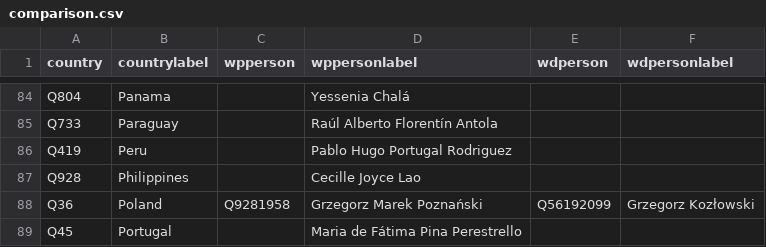
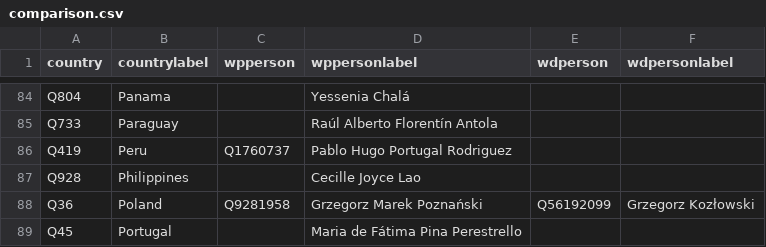
Before and after one commit to every-politician-scrapers/world, a CSV file: sources/ambassadors-to-estonia/comparison.csv, drawn as a sheet; only a part is shown, gaps mark what is left out.

```diff
--- a/sources/ambassadors-to-estonia/comparison.csv
+++ b/sources/ambassadors-to-estonia/comparison.csv
@@ -85,3 +85,3 @@ Q804,Panama,"","Yessenia Chalá","",""
 Q733,Paraguay,"","Raúl Alberto Florentín Antola","",""
-Q419,Peru,"","Pablo Hugo Portugal Rodriguez","",""
+Q419,Peru,Q1760737,"Pablo Hugo Portugal Rodriguez","",""
 Q928,Philippines,"","Cecille Joyce Lao","",""
```
Also changed, not shown: sources/ambassadors-to-estonia/diff.csv, sources/ambassadors-to-estonia/scraped.csv, 4 other files.
